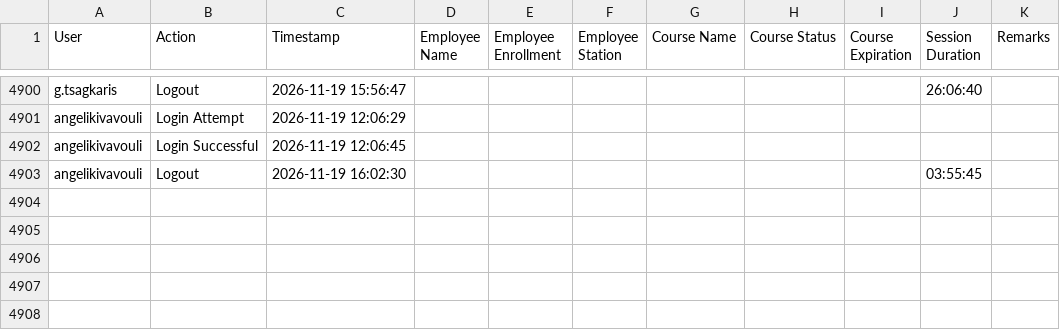
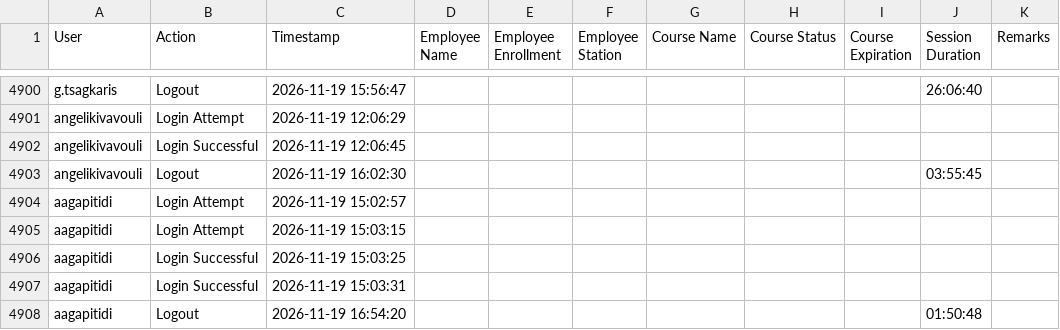
Before and after one commit to Ntiablo/TrainingOverview, a TSV file: Log.tsv, drawn as a sheet; only a part is shown, gaps mark what is left out; the diff names each change by its address in the sheet, - before the commit and + after, or states it on an @@ line.

Commit message:
Append new log entries to file

```diff
--- a/Log.tsv
+++ b/Log.tsv
+row 4904: aagapitidi | Login Attempt | 2026-11-19 15:02:57
+row 4905: aagapitidi | Login Attempt | 2026-11-19 15:03:15
+row 4906: aagapitidi | Login Successful | 2026-11-19 15:03:25
+row 4907: aagapitidi | Login Successful | 2026-11-19 15:03:31
+row 4908: aagapitidi | Logout | 2026-11-19 16:54:20 |  |  |  |  |  |  | 01:50:48
```
